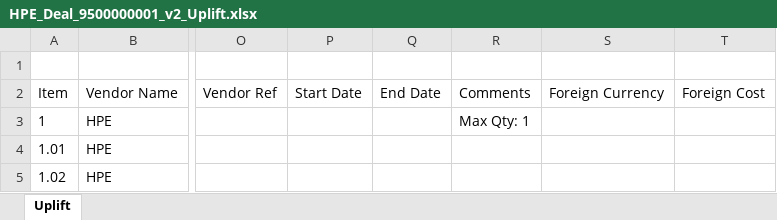
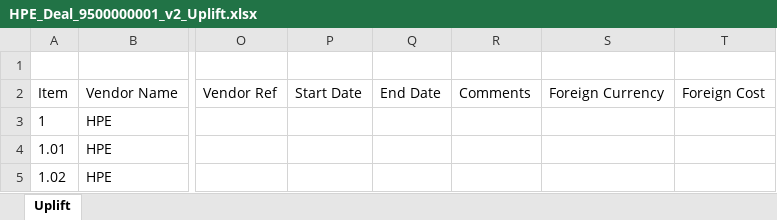
Before and after one commit to regalen/BidParser, an Excel workbook: samples/outputs/HPE_Deal_9500000001_v2_Uplift.xlsx, sheet Uplift, drawn as a sheet; only a part is shown, gaps mark what is left out; values as stored, in another font and other column widths than the file's, no borders; the diff covers the shown part only; the diff names each change by its address in the sheet, - before the commit and + after, or states it on an @@ line.

```diff
--- a/samples/outputs/HPE_Deal_9500000001_v2_Uplift.xlsx (sheet Uplift)
+++ b/samples/outputs/HPE_Deal_9500000001_v2_Uplift.xlsx (sheet Uplift)
-R3: Max Qty: 1
+R3: (empty)
```
Also changed, not shown: 27 edited cells elsewhere in this sheet, samples/outputs/HPE_Deal_9500000001_v2_NoCalculation.xlsx, samples/outputs/HPE_Deal_9500000002_v1_NoCalculation.xlsx, 7 other files.
